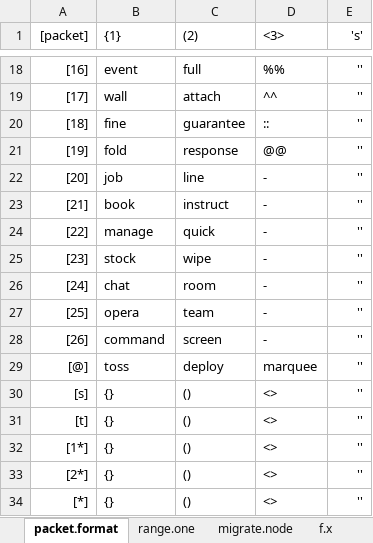
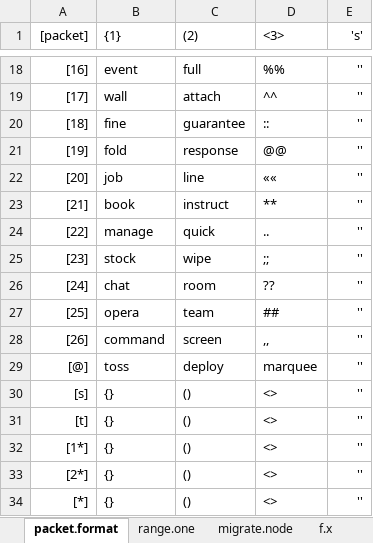
Before and after one commit to openroot/iceKnives32, an Excel workbook: archive/iceKnives32/iceKnives32.xlsx, sheet packet.format, drawn as a sheet; only a part is shown, gaps mark what is left out; values as stored, in another font and other column widths than the file's, no borders; charts and pictures not drawn; the diff names each change by its address in the sheet, - before the commit and + after, or states it on an @@ line.

```diff
--- a/archive/iceKnives32/iceKnives32.xlsx (sheet packet.format)
+++ b/archive/iceKnives32/iceKnives32.xlsx (sheet packet.format)
-D22 (<3>): -
+D22 (<3>): ««
-D23 (<3>): -
+D23 (<3>): **
-D24 (<3>): -
+D24 (<3>): ..
-D25 (<3>): -
+D25 (<3>): ;;
-D26 (<3>): -
+D26 (<3>): ??
-D27 (<3>): -
+D27 (<3>): ##
-D28 (<3>): -
+D28 (<3>): ,,
```
Also changed, not shown: 1 other file.
